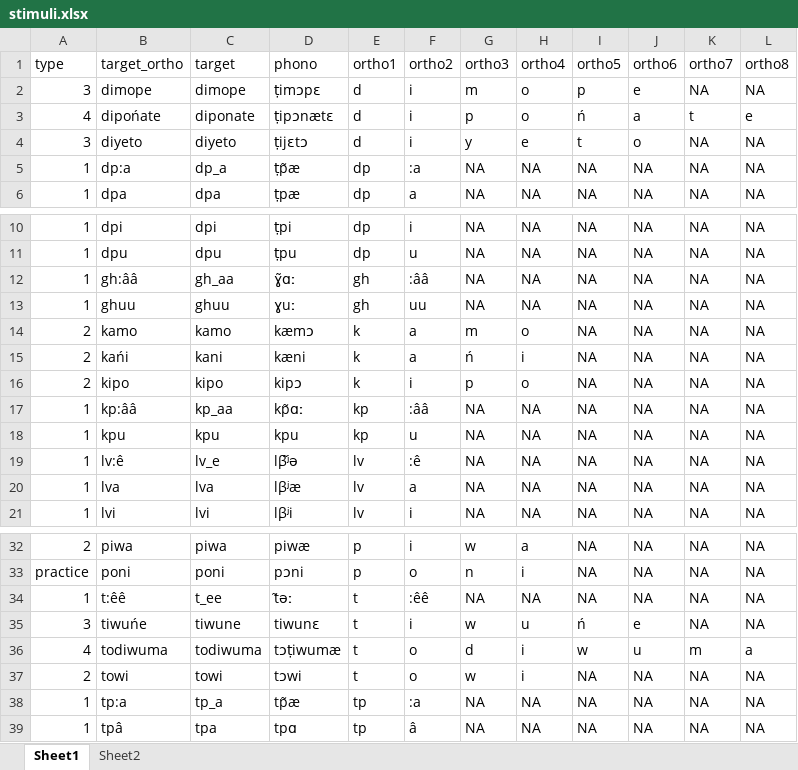
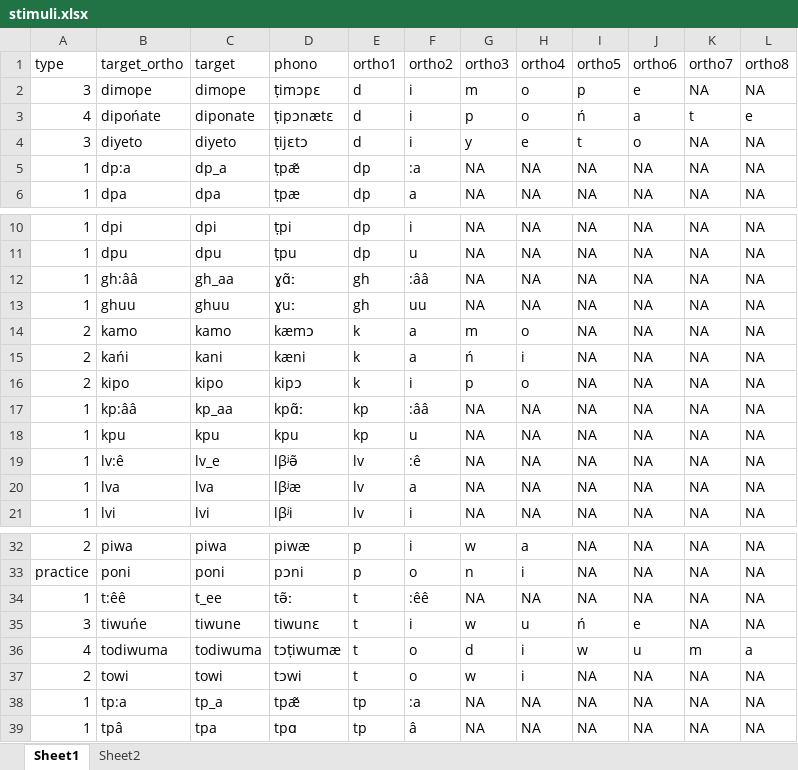
Before and after one commit to alecristia/nwryd19, an Excel workbook: stimuli.xlsx, sheet Sheet1, drawn as a sheet; only a part is shown, gaps mark what is left out; values as stored, in another font and other column widths than the file's, no borders; the diff names each change by its address in the sheet, - before the commit and + after, or states it on an @@ line.

```diff
--- a/stimuli.xlsx (sheet Sheet1)
+++ b/stimuli.xlsx (sheet Sheet1)
-D5 (phono): ṭp̃æ
+D5 (phono): ṭpæ̃
-D12 (phono): ɣ̃ɑː
+D12 (phono): ɣɑ̃ː
-D17 (phono): kp̃ɑː
+D17 (phono): kpɑ̃ː
-D19 (phono): lβʲ̃ə
+D19 (phono): lβʲə̃
-D34 (phono): t̃əː
+D34 (phono): tə̃ː
-D38 (phono): tp̃æ
+D38 (phono): tpæ̃
```
Also changed, not shown: 7 other files.
